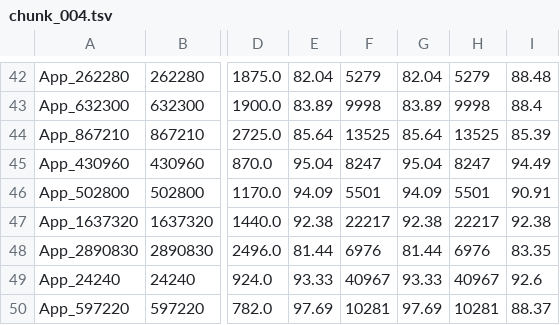
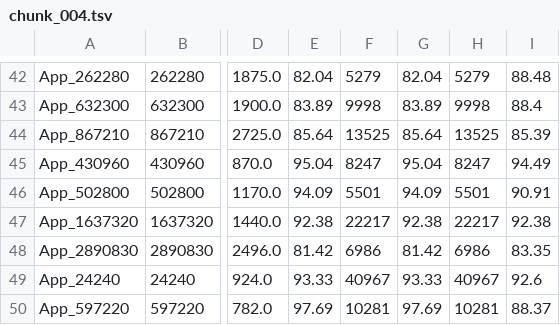
Before and after one commit to kentrap2011-hub/steam-kz-deals-2, a TSV file: data/production/shortlist/chunk_004.tsv, drawn as a sheet; only a part is shown, gaps mark what is left out; the diff names each change by its address in the sheet, - before the commit and + after, or states it on an @@ line.

```diff
--- a/data/production/shortlist/chunk_004.tsv
+++ b/data/production/shortlist/chunk_004.tsv
-E48: 81.44
+E48: 81.42
-F48: 6976
+F48: 6986
-G48: 81.44
+G48: 81.42
-H48: 6976
+H48: 6986
```
Also changed, not shown: data/production/shortlist/chunk_006.tsv, data/production/shortlist/chunk_008.tsv, 9 other files.
